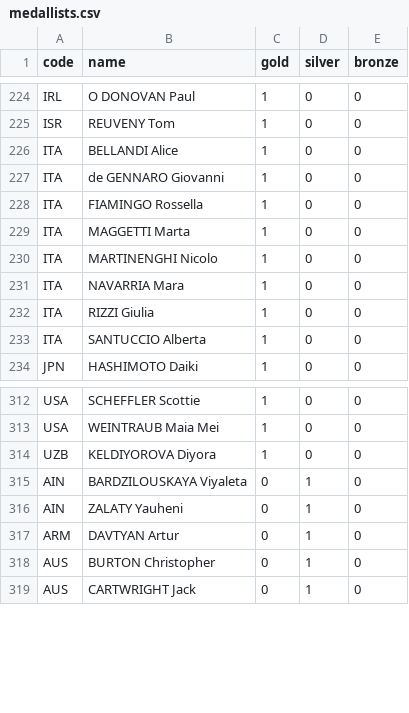
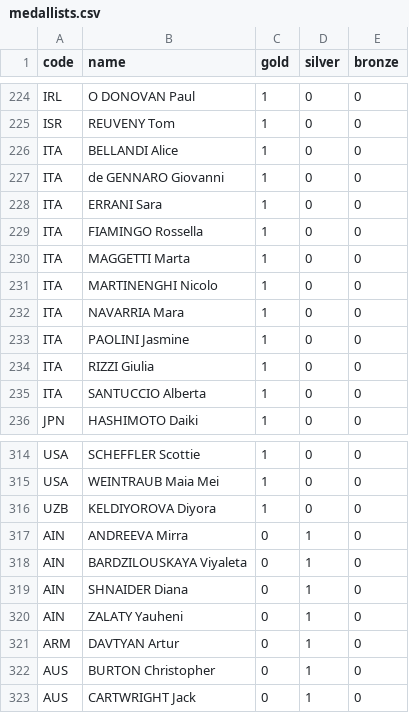
Before and after one commit to taniki/paris2024-data, a CSV file: datasets/medallists.csv, drawn as a sheet; only a part is shown, gaps mark what is left out.

```diff
--- a/datasets/medallists.csv
+++ b/datasets/medallists.csv
@@ -227,2 +227,3 @@ ITA,BELLANDI Alice,1,0,0
 ITA,de GENNARO Giovanni,1,0,0
+ITA,ERRANI Sara,1,0,0
 ITA,FIAMINGO Rossella,1,0,0
@@ -231,2 +232,3 @@ ITA,MARTINENGHI Nicolo,1,0,0
 ITA,NAVARRIA Mara,1,0,0
+ITA,PAOLINI Jasmine,1,0,0
 ITA,RIZZI Giulia,1,0,0
@@ -314,3 +316,5 @@ USA,WEINTRAUB Maia Mei,1,0,0
 UZB,KELDIYOROVA Diyora,1,0,0
+AIN,ANDREEVA Mirra,0,1,0
 AIN,BARDZILOUSKAYA Viyaleta,0,1,0
+AIN,SHNAIDER Diana,0,1,0
 AIN,ZALATY Yauheni,0,1,0
```
Also changed, not shown: datasets/medal_countries.long.auto.csv, datasets/medal_countries.wide.auto.csv, 1 other file.
